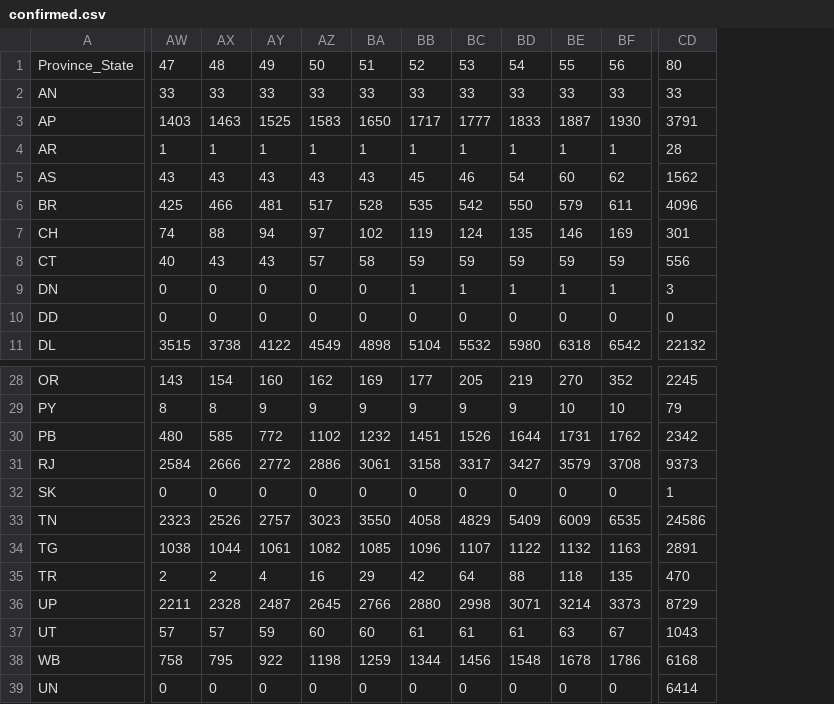
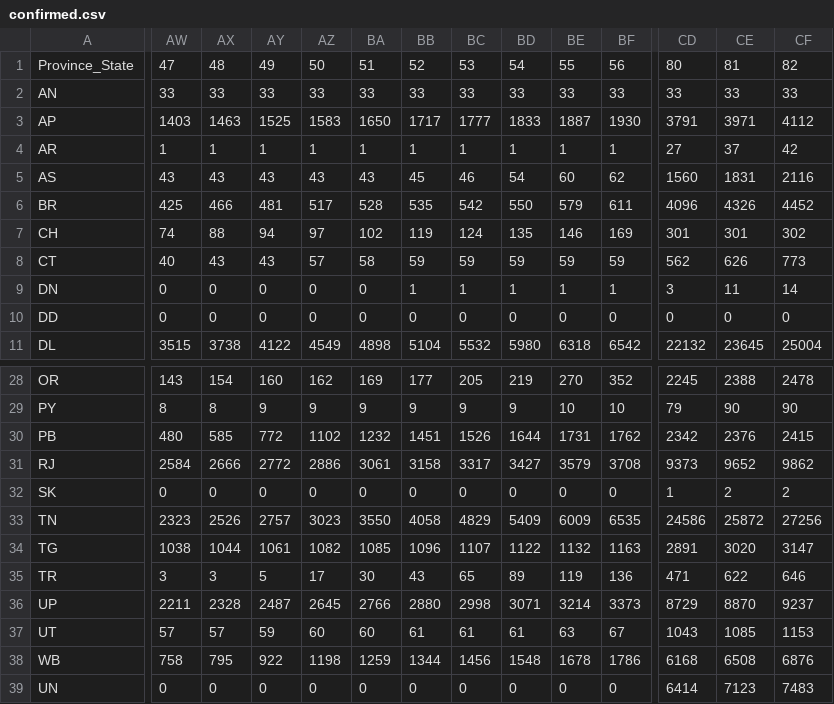
Before and after one commit to princepeak/lockdown-paper, a CSV file: data/processed/in/confirmed.csv, drawn as a sheet; only a part is shown, gaps mark what is left out; the diff covers the shown part only; the diff names each change by its address in the sheet, - before the commit and + after, or states it on an @@ line.

```diff
--- a/data/processed/in/confirmed.csv
+++ b/data/processed/in/confirmed.csv
+column CE, rows 1-11: 81 | 33 | 3971 | 37 | 1831 | 4326 | 301 | 626 | 11 | 0 | 23645; rows 28-39: 2388 | 90 | 2376 | 9652 | 2 | 25872 | 3020 | 622 | 8870 | 1085 | 6508 | 7123
+column CF, rows 1-11: 82 | 33 | 4112 | 42 | 2116 | 4452 | 302 | 773 | 14 | 0 | 25004; rows 28-39: 2478 | 90 | 2415 | 9862 | 2 | 27256 | 3147 | 646 | 9237 | 1153 | 6876 | 7483
-CD4: 28
+CD4: 27
-CD5: 1562
+CD5: 1560
-CD8: 556
+CD8: 562
-AW35: 2
+AW35: 3
-AX35: 2
+AX35: 3
-AY35: 4
+AY35: 5
-AZ35: 16
+AZ35: 17
-BA35: 29
+BA35: 30
-BB35: 42
+BB35: 43
-BC35: 64
+BC35: 65
-BD35: 88
+BD35: 89
-BE35: 118
+BE35: 119
-BF35: 135
+BF35: 136
-CD35: 470
+CD35: 471
```
Also changed, not shown: 23 edited cells elsewhere in this file, data/processed/in/deaths.csv, data/raw/in/time_series_covid19_confirmed_and_deaths.csv, 19 other files.
